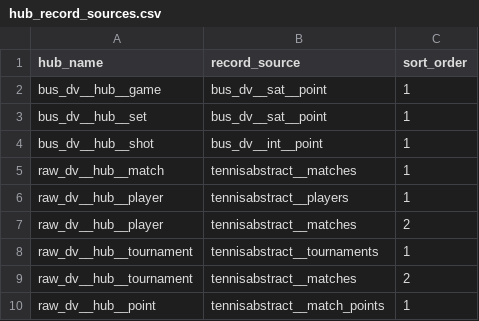
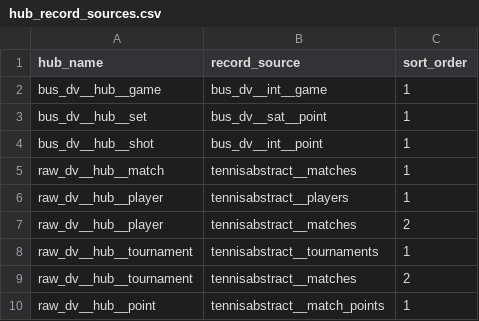
Before and after one commit to aneeshkodali/advantage-point, a CSV file: dbt/advantage_point/seeds/hub_record_sources.csv, drawn as a sheet.

```diff
--- a/dbt/advantage_point/seeds/hub_record_sources.csv
+++ b/dbt/advantage_point/seeds/hub_record_sources.csv
@@ -1,3 +1,3 @@
 hub_name,record_source,sort_order
-bus_dv__hub__game,bus_dv__sat__point,1
+bus_dv__hub__game,bus_dv__int__game,1
 bus_dv__hub__set,bus_dv__sat__point,1
```
Also changed, not shown: 1 other file.
